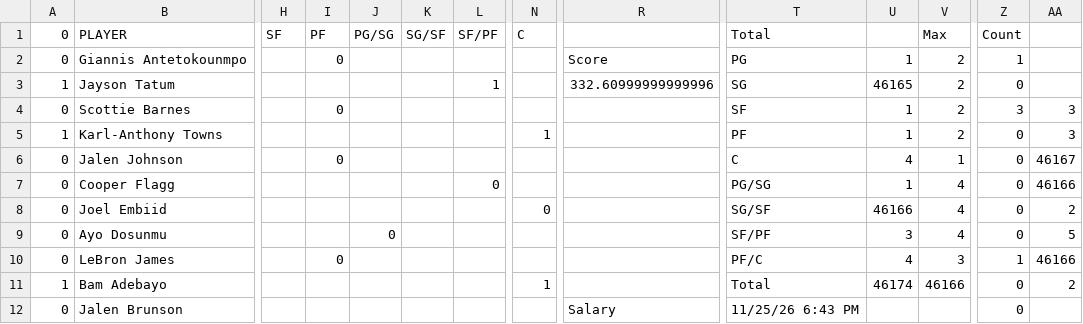
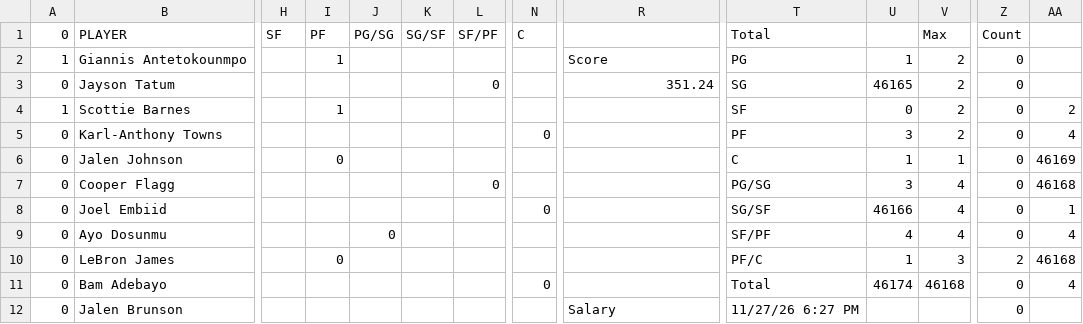
Before and after one commit to nocompharrison/MLB-HR-Model, a CSV file: NBA/optimizer.csv, drawn as a sheet; only a part is shown, gaps mark what is left out; the diff covers the shown part only; the diff names each change by its address in the sheet, - before the commit and + after, or states it on an @@ line.

```diff
--- a/NBA/optimizer.csv
+++ b/NBA/optimizer.csv
-A2 (0): 0
+A2 (0): 1
-I2 (PF): 0
+I2 (PF): 1
-Z2 (Count): 1
+Z2 (Count): 0
-A3 (0): 1
+A3 (0): 0
-L3 (SF/PF): 1
+L3 (SF/PF): 0
-R3: 332.60999999999996
+R3: 351.24
-A4 (0): 0
+A4 (0): 1
-I4 (PF): 0
+I4 (PF): 1
-U4: 1
+U4: 0
-Z4 (Count): 3
+Z4 (Count): 0
-AA4: 3
+AA4: 2
-A5 (0): 1
+A5 (0): 0
-N5 (C): 1
+N5 (C): 0
-U5: 1
+U5: 3
-AA5: 3
+AA5: 4
-U6: 4
+U6: 1
-AA6: 46167
+AA6: 46169
-U7: 1
+U7: 3
-AA7: 46166
+AA7: 46168
-AA8: 2
+AA8: 1
-U9: 3
+U9: 4
-AA9: 5
+AA9: 4
-U10: 4
+U10: 1
-Z10 (Count): 1
+Z10 (Count): 2
-AA10: 46166
+AA10: 46168
-A11 (0): 1
+A11 (0): 0
-N11 (C): 1
+N11 (C): 0
-V11 (Max): 46166
+V11 (Max): 46168
-AA11: 2
+AA11: 4
-T12 (Total): 11/25/26 6:43 PM
+T12 (Total): 11/27/26 6:27 PM
```
Also changed, not shown: 61 edited cells elsewhere in this file, 1 other file.
